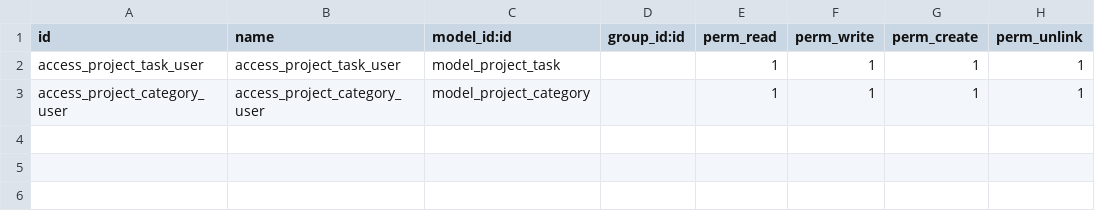
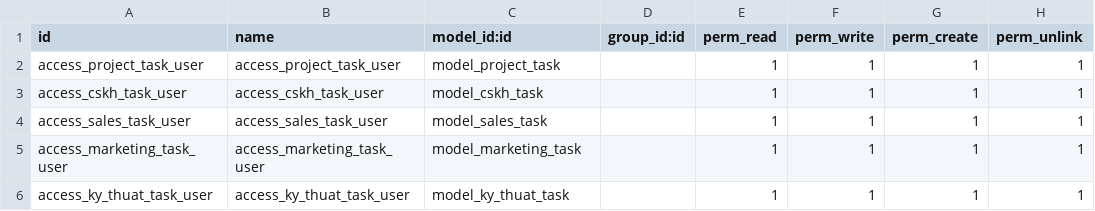
Before and after one commit to trananhbang99999999/Bang-dep-gai-1, a CSV file: addons/quan_ly_cong_viec/security/ir.model.access.csv, drawn as a sheet.

```diff
--- a/addons/quan_ly_cong_viec/security/ir.model.access.csv
+++ b/addons/quan_ly_cong_viec/security/ir.model.access.csv
@@ -2,2 +2,5 @@ id,name,model_id:id,group_id:id,perm_read,perm_write,perm_create,perm_unlink
 access_project_task_user,access_project_task_user,model_project_task,,1,1,1,1
-access_project_category_user,access_project_category_user,model_project_category,,1,1,1,1
+access_cskh_task_user,access_cskh_task_user,model_cskh_task,,1,1,1,1
+access_sales_task_user,access_sales_task_user,model_sales_task,,1,1,1,1
+access_marketing_task_user,access_marketing_task_user,model_marketing_task,,1,1,1,1
+access_ky_thuat_task_user,access_ky_thuat_task_user,model_ky_thuat_task,,1,1,1,1
```
Also changed, not shown: 21 other files.
